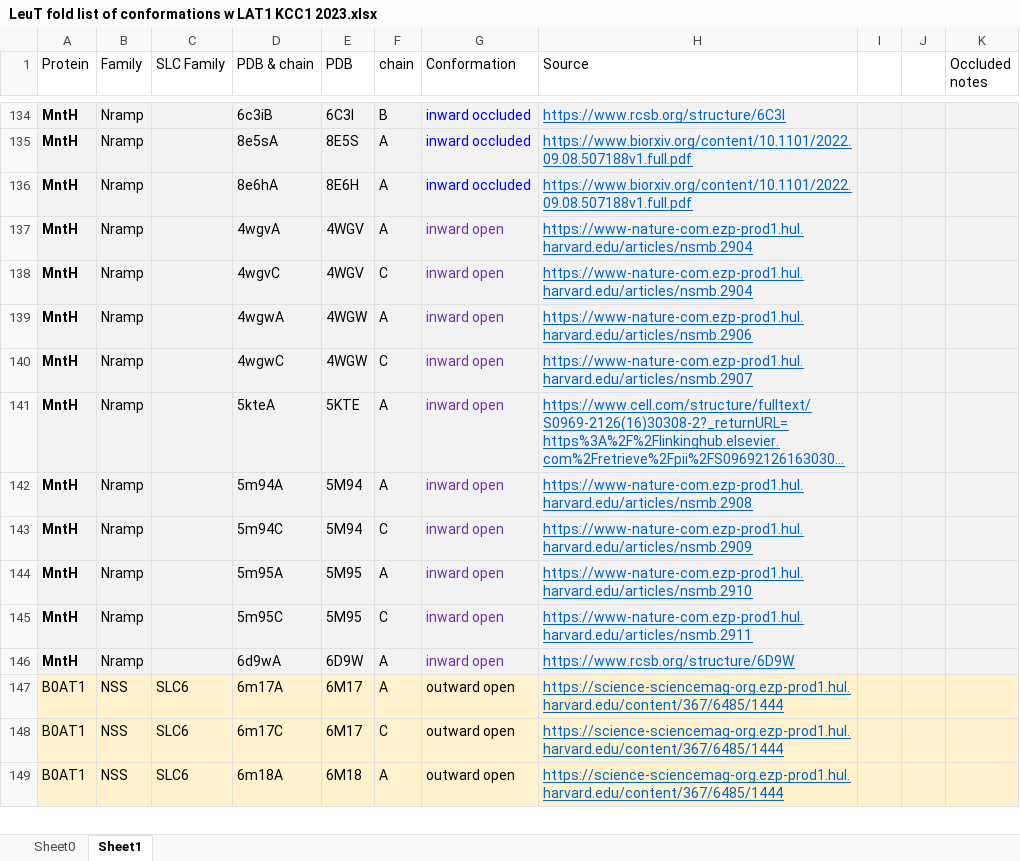
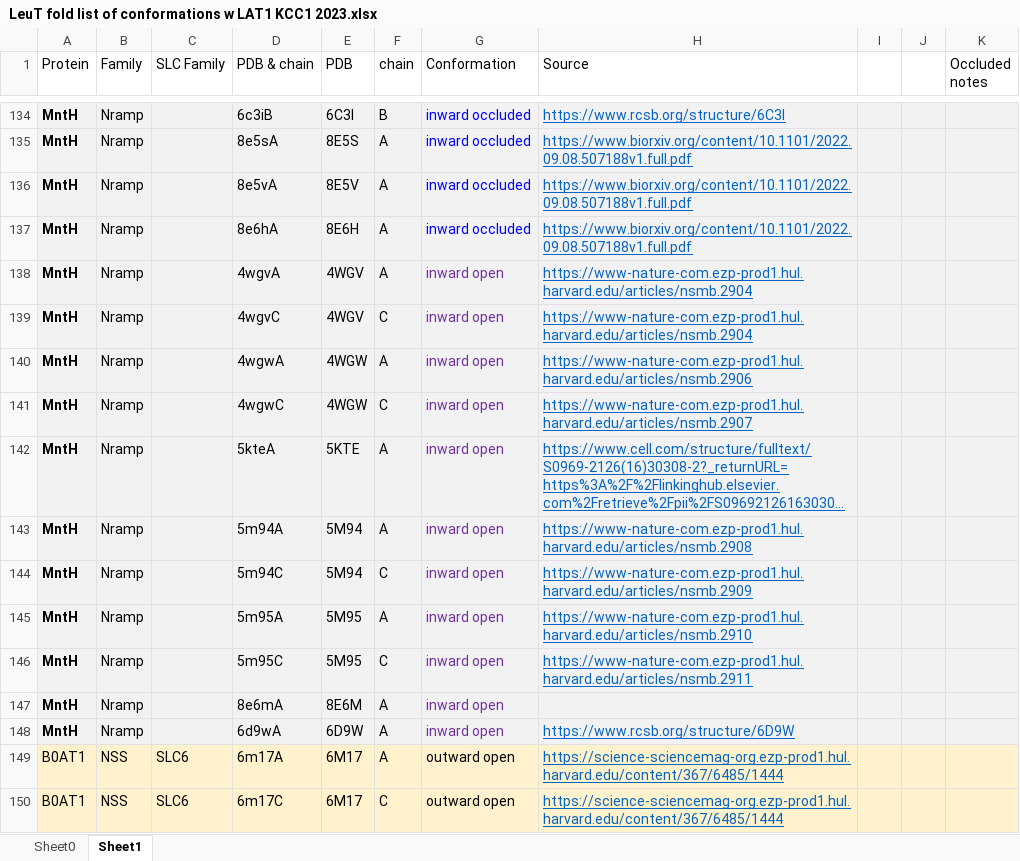
Before and after one commit to GaudetLab/pyDDM, an Excel workbook: data/LeuT fold list of conformations w LAT1 KCC1 2023.xlsx, sheet Sheet1, drawn as a sheet; only a part is shown, gaps mark what is left out; the shorter side is filled out with more unchanged rows; long unchanged cells end in …; values as stored, in another font and other column widths than the file's, no borders; the diff names each change by its address in the sheet, - before the commit and + after, or states it on an @@ line.

Commit message:
Updated jupyter notebooks + necessary data
Updated the three jupyter notebooks included with the complete analysis for the paper, and uploaded a set of files corresponding to the raw associated data. Also updated the readme

```diff
--- a/data/LeuT fold list of conformations w LAT1 KCC1 2023.xlsx (sheet Sheet1)
+++ b/data/LeuT fold list of conformations w LAT1 KCC1 2023.xlsx (sheet Sheet1)
+row 136: MntH | Nramp |  | 8e5vA | 8E5V | A | inward occluded | https://www.biorxiv.org/content/10.1101/2022.09.08.507188v1.full.pdf
+row 147: MntH | Nramp |  | 8e6mA | 8E6M | A | inward open
```
Also changed, not shown: 11 other files.
